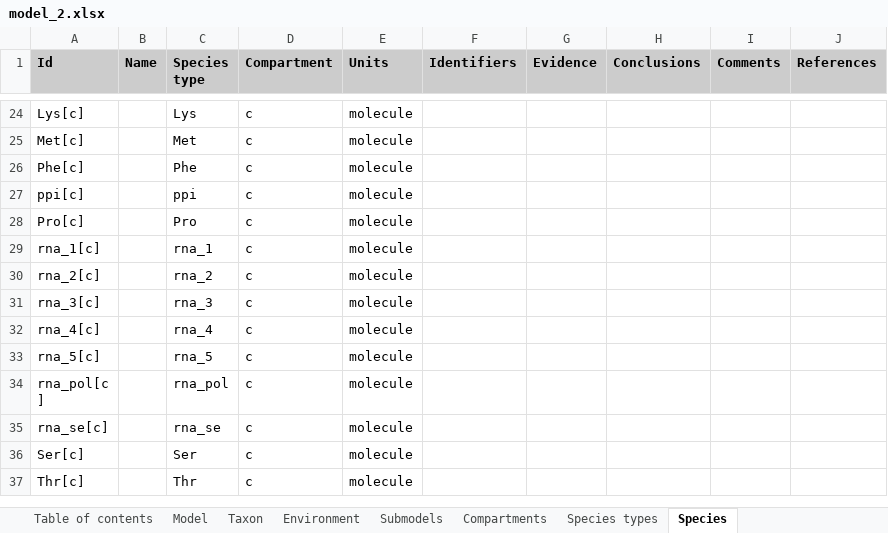
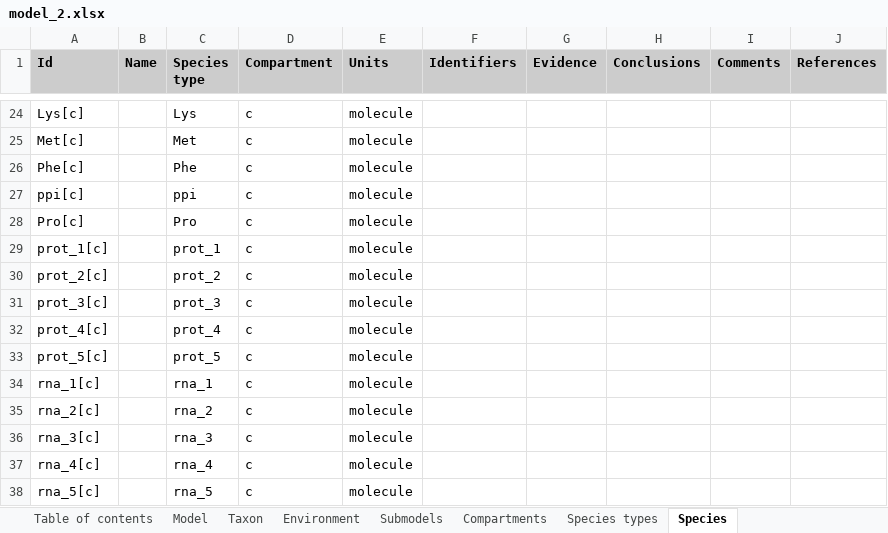
Before and after one commit to KarrLab/rand_wc_model_gen, an Excel workbook: rand_wc_model_gen/model_gen/model_2.xlsx, sheet Species, drawn as a sheet; only a part is shown, gaps mark what is left out; the shorter side is filled out with more unchanged rows; values as stored, in another font and other column widths than the file's, no borders; the diff names each change by its address in the sheet, - before the commit and + after, or states it on an @@ line.

Commit message:
add protein species corresponding to the RNA species

```diff
--- a/rand_wc_model_gen/model_gen/model_2.xlsx (sheet Species)
+++ b/rand_wc_model_gen/model_gen/model_2.xlsx (sheet Species)
+row 29: prot_1[c] |  | prot_1 | c | molecule
+row 30: prot_2[c] |  | prot_2 | c | molecule
+row 31: prot_3[c] |  | prot_3 | c | molecule
+row 32: prot_4[c] |  | prot_4 | c | molecule
+row 33: prot_5[c] |  | prot_5 | c | molecule
```
Also changed, not shown: sheet Species types, sheet Initial species concentrations, sheet Parameters, sheet Reactions, sheet Table of contents, sheet Model, 1 more sheet, 2 other files.
